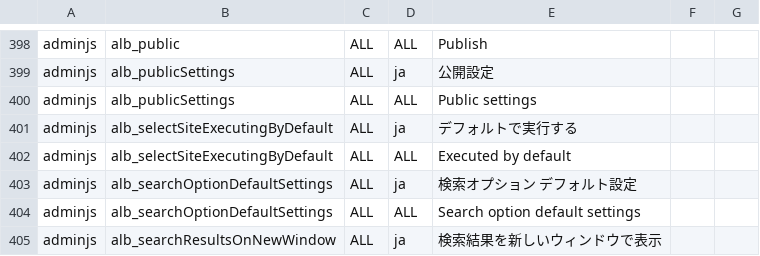
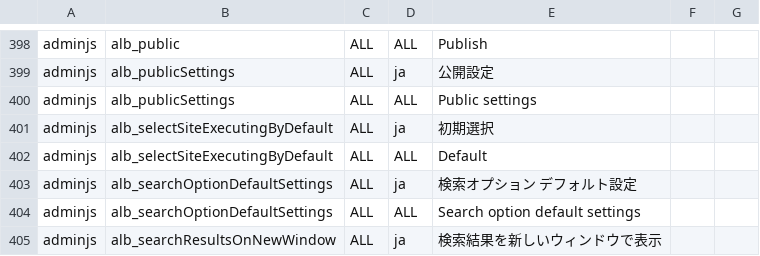
Before and after one commit to vineet0208/infoscoop, a CSV file: src/initdb/data/i18n/import.csv, drawn as a sheet; only a part is shown, gaps mark what is left out.

```diff
--- a/src/initdb/data/i18n/import.csv
+++ b/src/initdb/data/i18n/import.csv
@@ -400,4 +400,4 @@
 "adminjs","alb_publicSettings","ALL","ALL","Public settings"
-"adminjs","alb_selectSiteExecutingByDefault","ALL","ja","デフォルトで実行する"
-"adminjs","alb_selectSiteExecutingByDefault","ALL","ALL","Executed by default"
+"adminjs","alb_selectSiteExecutingByDefault","ALL","ja","初期選択"
+"adminjs","alb_selectSiteExecutingByDefault","ALL","ALL","Default"
 "adminjs","alb_searchOptionDefaultSettings","ALL","ja","検索オプション デフォルト設定"
```
